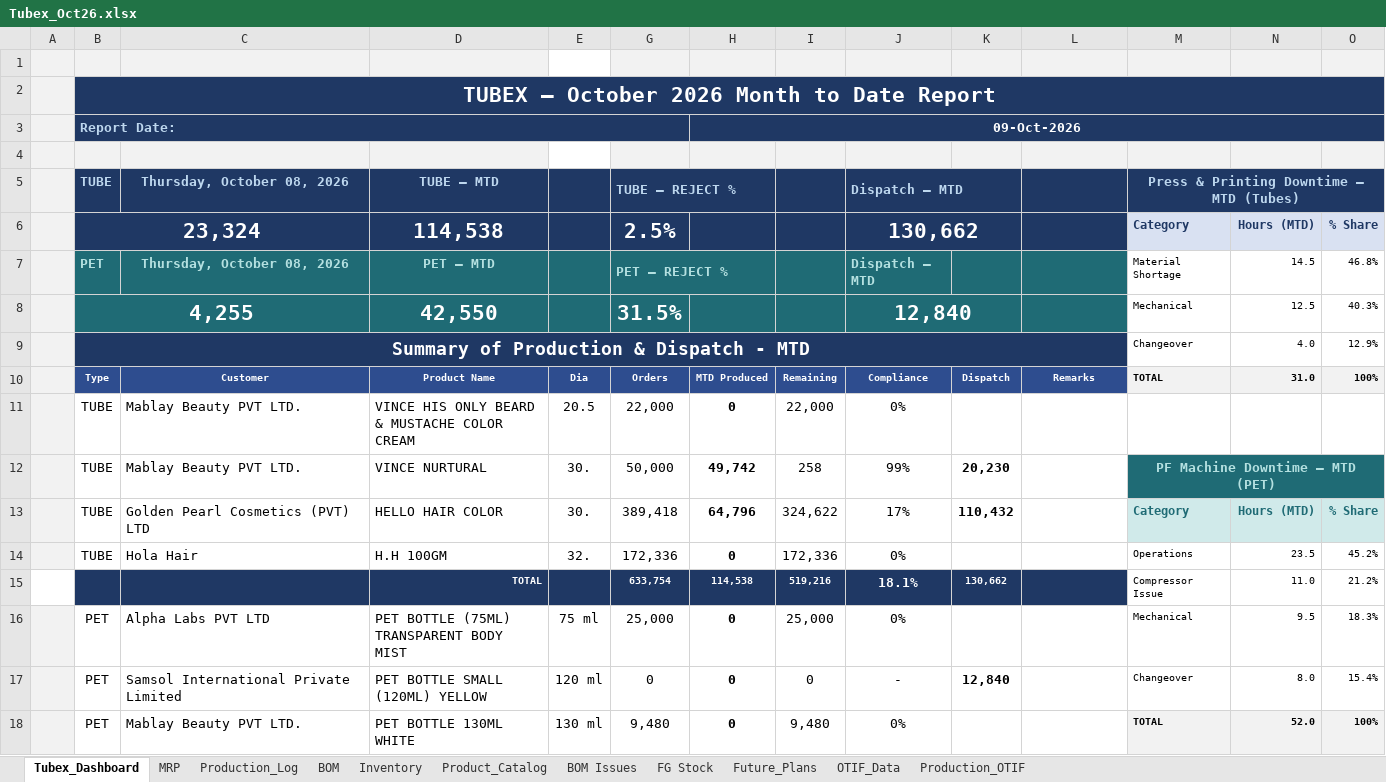
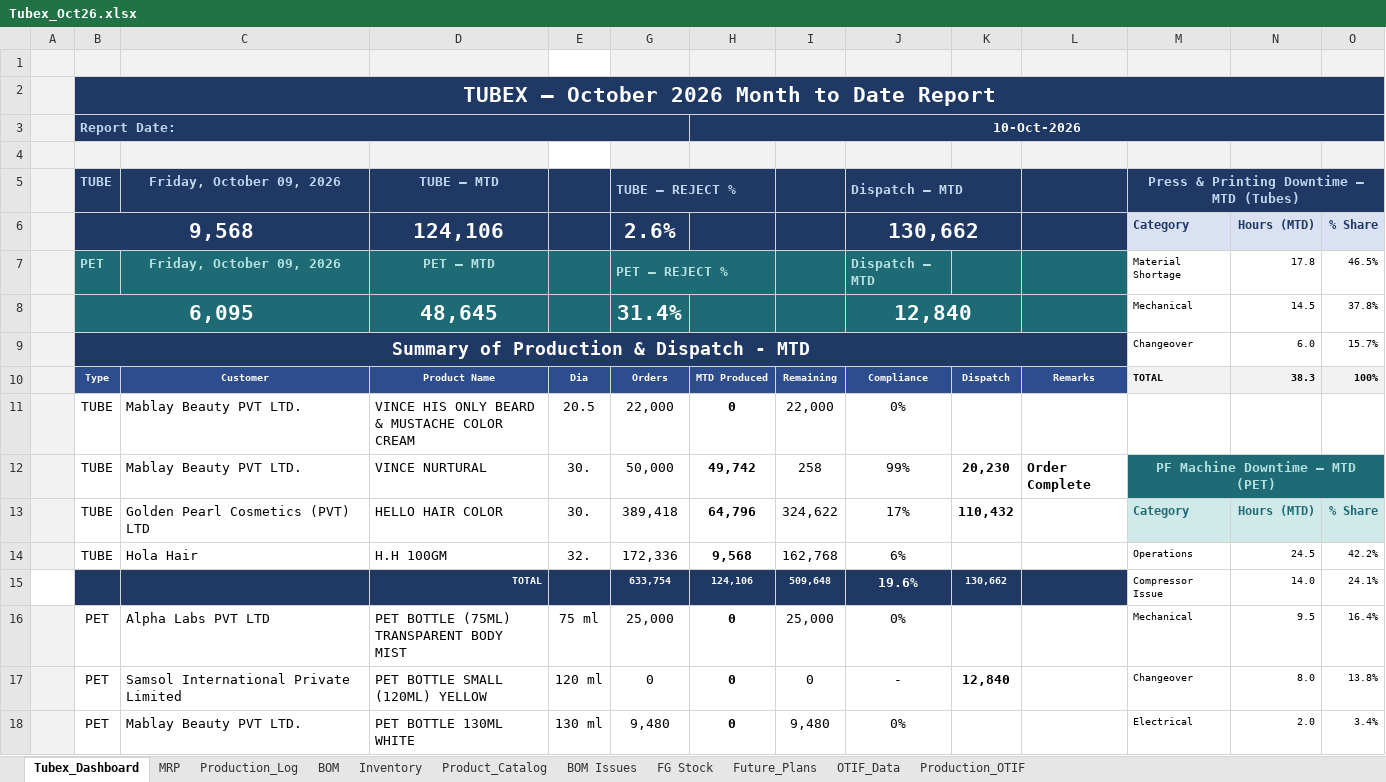
Before and after one commit to ckndr/alpha-containers, an Excel workbook: Tubex_Oct26.xlsx, sheet Tubex_Dashboard, drawn as a sheet; only a part is shown; values as stored, in another font and other column widths than the file's, no borders; removed rows and columns are numbered as before the commit, all else as after; the diff covers the shown part only; the diff names each change by its address in the sheet, - before the commit and + after, or states it on an @@ line.

```diff
--- a/Tubex_Oct26.xlsx (sheet Tubex_Dashboard)
+++ b/Tubex_Oct26.xlsx (sheet Tubex_Dashboard)
-H3: 09-Oct-2026
+H3: 10-Oct-2026
-C5: Thursday, October 08, 2026
+C5: Friday, October 09, 2026
-B6: 23,324
+B6: 9,568
-D6: 114,538
+D6: 124,106
-G6: 2.5%
+G6: 2.6%
-C7: Thursday, October 08, 2026
+C7: Friday, October 09, 2026
-N7: 14.5
+N7: 17.8
-O7: 46.8%
+O7: 46.5%
-row 8:  | 4,255 |  | 42,550 |  | 31.5% |  |  | 12,840 |  |  | Mechanical | 12.5 | 40.3%
-row 9:  | Summary of Production & Dispatch - MTD |  |  |  |  |  |  |  |  |  | Changeover | 4.0 | 12.9%
+row 8:  | 6,095 |  | 48,645 |  | 31.4% |  |  | 12,840 |  |  | Mechanical | 14.5 | 37.8%
+row 9:  | Summary of Production & Dispatch - MTD |  |  |  |  |  |  |  |  |  | Changeover | 6.0 | 15.7%
-N10: 31.0
+N10: 38.3
-L12: (empty)
+L12: Order Complete
-H14: 0
+H14: 9,568
-I14: 172,336
+I14: 162,768
-J14: 0%
+J14: 6%
-N14: 23.5
+N14: 24.5
-O14: 45.2%
+O14: 42.2%
-row 15:  |  |  | TOTAL |  | 633,754 | 114,538 | 519,216 | 18.1% | 130,662 |  | Compressor Issue | 11.0 | 21.2%
+row 15:  |  |  | TOTAL |  | 633,754 | 124,106 | 509,648 | 19.6% | 130,662 |  | Compressor Issue | 14.0 | 24.1%
-O16: 18.3%
+O16: 16.4%
-O17: 15.4%
+O17: 13.8%
-M18: TOTAL
+M18: Electrical
@@ M18:O18 fill: #F2F2F2 → none, bold: on → off @@
-N18: 52.0
+N18: 2.0
-O18: 100%
+O18: 3.4%
```
Also changed, not shown: 11 edited cells and cell formats elsewhere in this sheet, sheet Inventory, sheet Production_Log, sheet MRP, sheet FG Stock, hidden cells, 4 other files.
